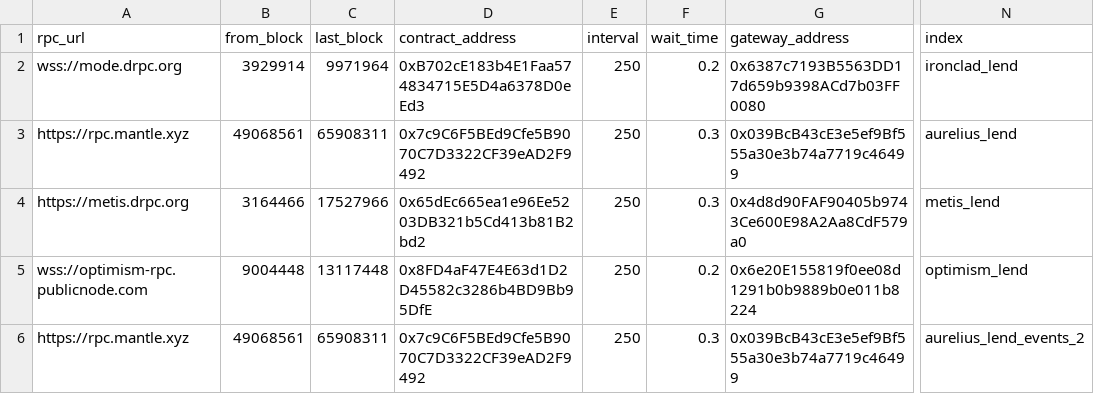
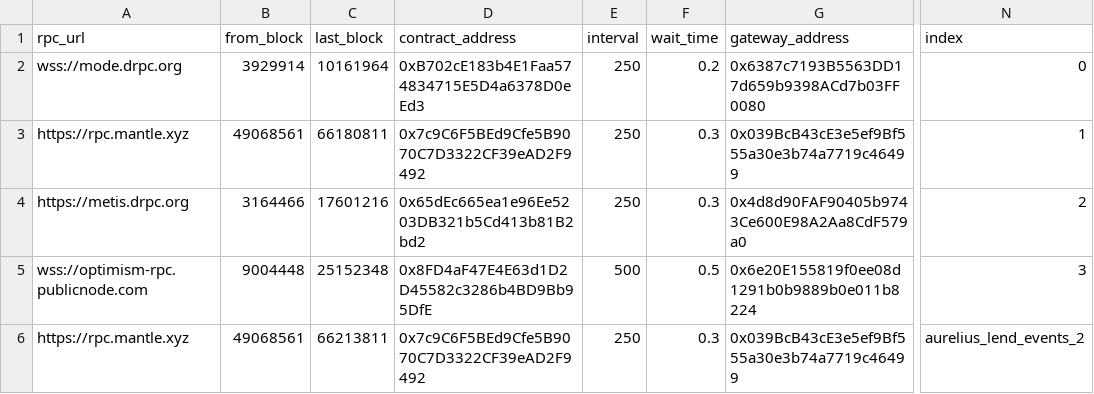
Before and after one commit to Byte-Masons/cod3x-event-tracker, a CSV file: config/lp_config.csv, drawn as a sheet; only a part is shown, gaps mark what is left out; the diff names each change by its address in the sheet, - before the commit and + after, or states it on an @@ line.

```diff
--- a/config/lp_config.csv
+++ b/config/lp_config.csv
-C2 (last_block): 9971964
+C2 (last_block): 10161964
-N2 (index): ironclad_lend
+N2 (index): 0
-C3 (last_block): 65908311
+C3 (last_block): 66180811
-N3 (index): aurelius_lend
+N3 (index): 1
-C4 (last_block): 17527966
+C4 (last_block): 17601216
-N4 (index): metis_lend
+N4 (index): 2
-C5 (last_block): 13117448
+C5 (last_block): 25152348
-E5 (interval): 250
+E5 (interval): 500
-F5 (wait_time): 0.2
+F5 (wait_time): 0.5
-N5 (index): optimism_lend
+N5 (index): 3
-C6 (last_block): 65908311
+C6 (last_block): 66213811
```
Also changed, not shown: 5 other files.
